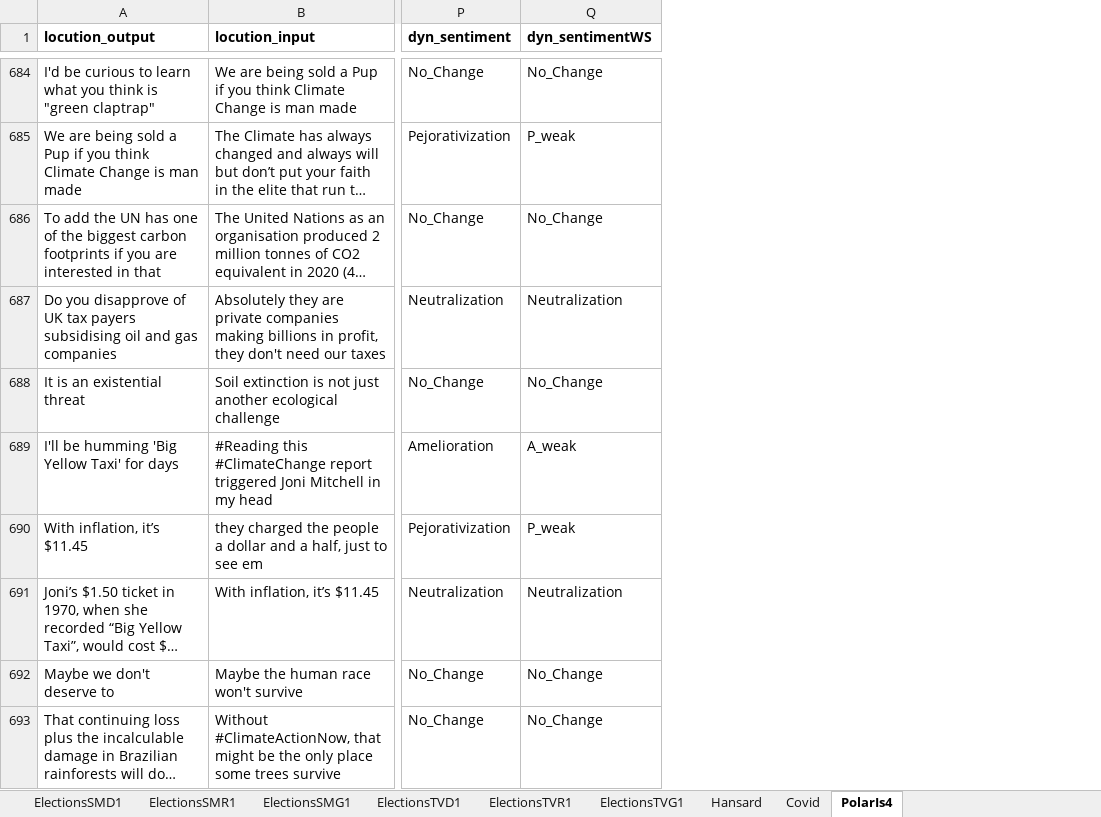
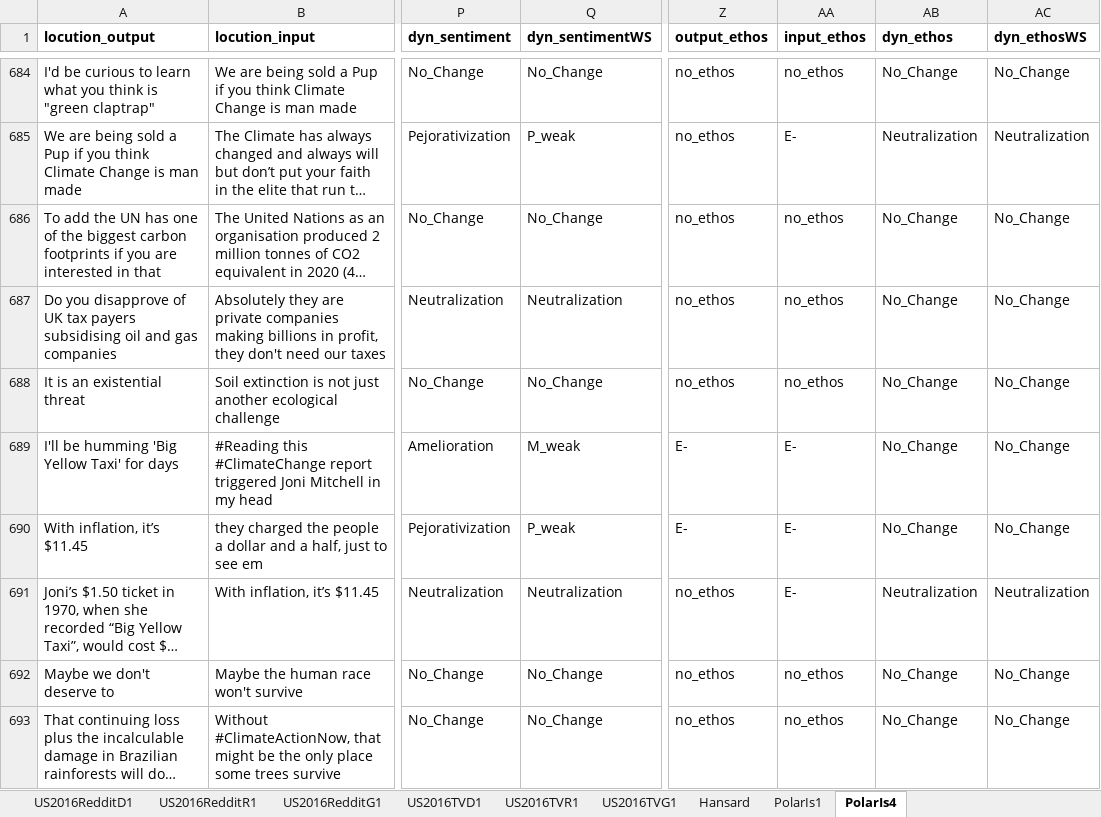
Before and after one commit to kaatkaa/DynRephrEAn, an Excel workbook: data_xlsx/DynRephrSEAn.xlsx, sheet PolarIs4, drawn as a sheet; only a part is shown, gaps mark what is left out; long unchanged cells end in …; values as stored, in another font and other column widths than the file's, no borders; the diff covers the shown part only; the diff names each change by its address in the sheet, - before the commit and + after, or states it on an @@ line.

Commit message:
Changed corpora names into US2016TV, US2016Reddit and Covis -> PolarIs1

```diff
--- a/data_xlsx/DynRephrSEAn.xlsx (sheet PolarIs4)
+++ b/data_xlsx/DynRephrSEAn.xlsx (sheet PolarIs4)
-sheet tab: ElectionsSMD1
+sheet tab: US2016RedditD1
-sheet tab: ElectionsSMR1
+sheet tab: US2016RedditR1
-sheet tab: ElectionsSMG1
+sheet tab: US2016RedditG1
-sheet tab: ElectionsTVD1
+sheet tab: US2016TVD1
-sheet tab: ElectionsTVR1
+sheet tab: US2016TVR1
-sheet tab: ElectionsTVG1
+sheet tab: US2016TVG1
-sheet tab: Covid
+sheet tab: PolarIs1
+column Z (output_ethos), rows 684-693: no_ethos | no_ethos | no_ethos | no_ethos | no_ethos | E- | E- | no_ethos | no_ethos | no_ethos
+column AA (input_ethos), rows 684-693: no_ethos | E- | no_ethos | no_ethos | no_ethos | E- | E- | E- | no_ethos | no_ethos
+column AB (dyn_ethos), rows 684-693: No_Change | Neutralization | No_Change | No_Change | No_Change | No_Change | No_Change | Neutralization | No_Change | No_Change
+column AC (dyn_ethosWS), rows 684-693: No_Change | Neutralization | No_Change | No_Change | No_Change | No_Change | No_Change | Neutralization | No_Change | No_Change
-Q689 (dyn_sentimentWS): A_weak
+Q689 (dyn_sentimentWS): M_weak
```
Also changed, not shown: 29 edited cells elsewhere in this sheet, formulas that keep their value, 2 other files.
